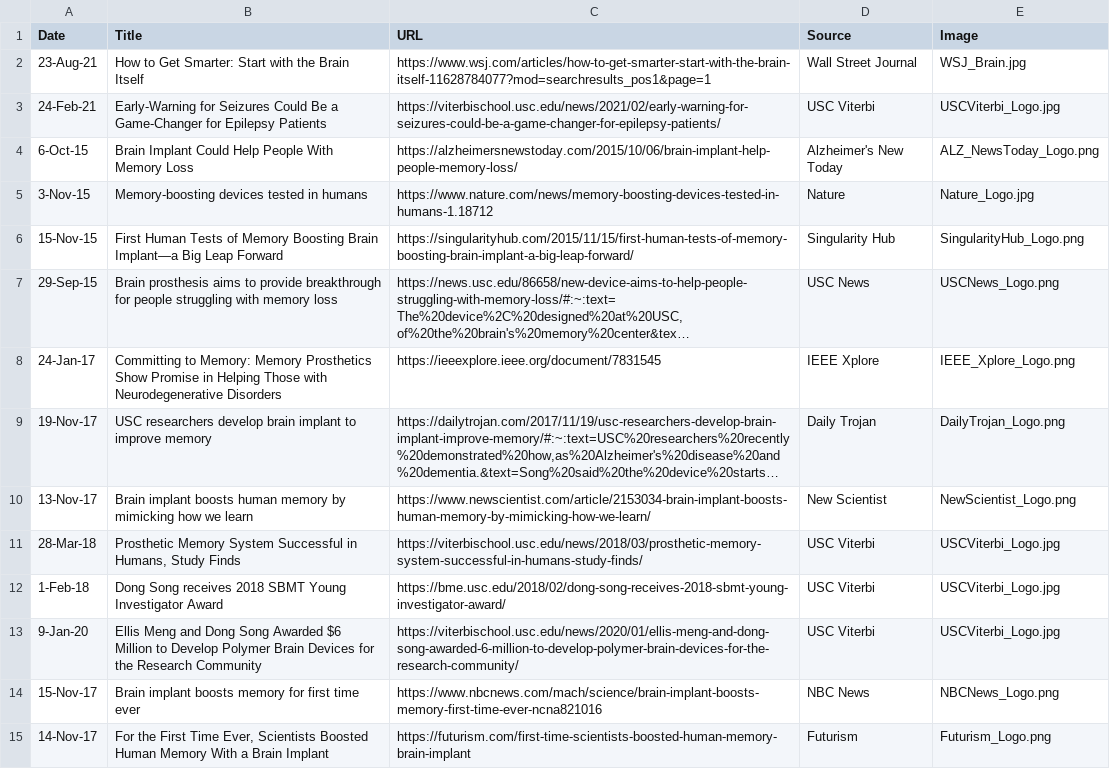
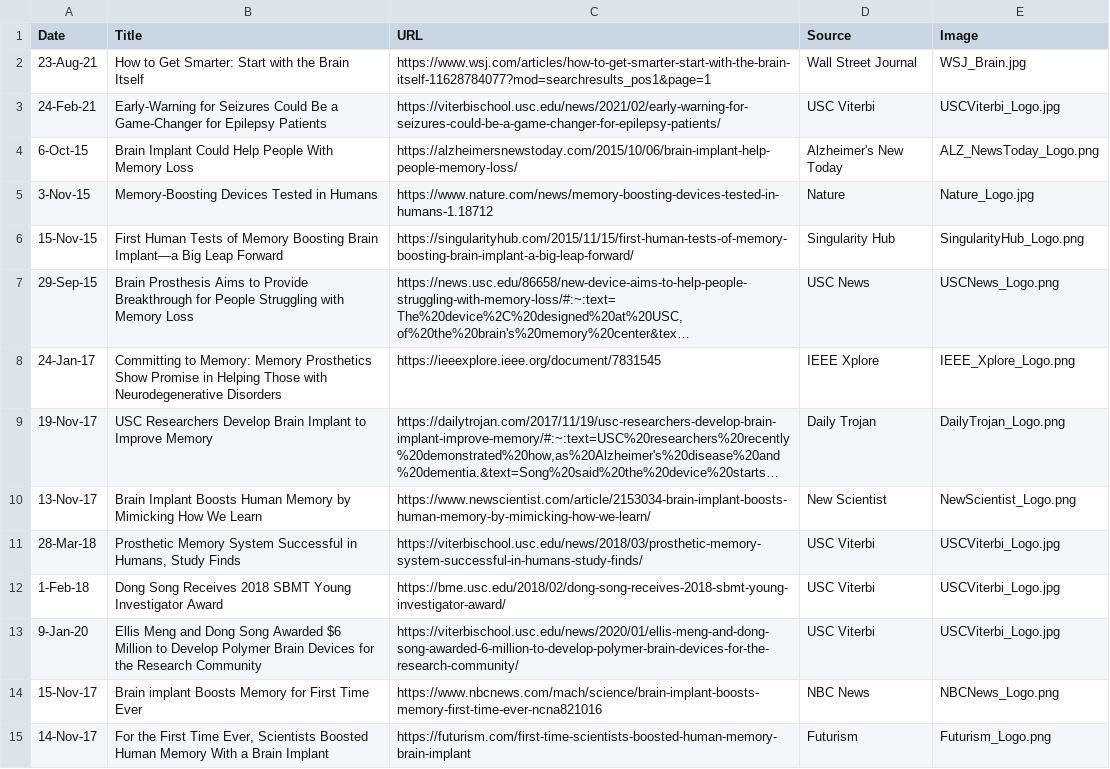
Before and after one commit to neural-modeling-and-interface-lab/neural-modeling-and-interface-lab.github.io, a CSV file: assets/news/news.csv, drawn as a sheet; long unchanged cells end in …; the diff names each change by its address in the sheet, - before the commit and + after, or states it on an @@ line.

Commit message:
Update news.csv

```diff
--- a/assets/news/news.csv
+++ b/assets/news/news.csv
-B5 (Title): Memory-boosting devices tested in humans
+B5 (Title): Memory-Boosting Devices Tested in Humans
-B7 (Title): Brain prosthesis aims to provide breakthrough for people struggling with memory loss
+B7 (Title): Brain Prosthesis Aims to Provide Breakthrough for People Struggling with Memory Loss
-B9 (Title): USC researchers develop brain implant to improve memory
+B9 (Title): USC Researchers Develop Brain Implant to Improve Memory
-B10 (Title): Brain implant boosts human memory by mimicking how we learn
+B10 (Title): Brain Implant Boosts Human Memory by Mimicking How We Learn
-B12 (Title): Dong Song receives 2018 SBMT…
+B12 (Title): Dong Song Receives 2018 SBMT…
-B14 (Title): Brain implant boosts memory for first time ever
+B14 (Title): Brain implant Boosts Memory for First Time Ever
```
